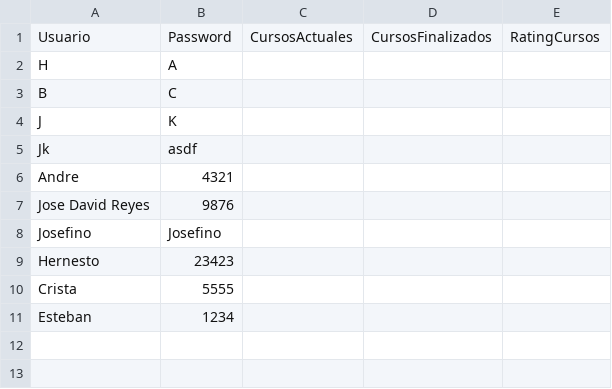
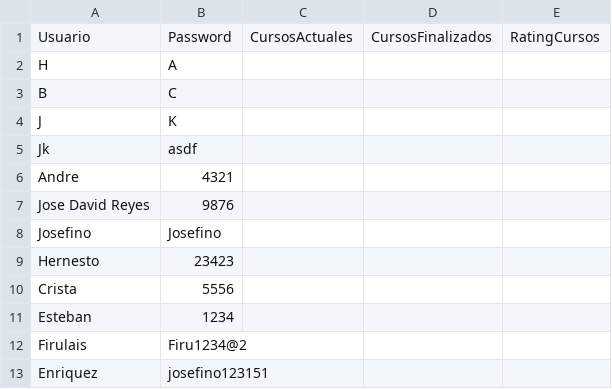
Before and after one commit to CarEsteban/proyectoAlgoritmos, a CSV file: Usuarios.csv, drawn as a sheet.

```diff
--- a/Usuarios.csv
+++ b/Usuarios.csv
@@ -9,3 +9,5 @@ Josefino,Josefino,,,
 Hernesto,23423,,,
-Crista,5555,,,
+Crista,5556,,,
 Esteban,1234,,,
+Firulais,Firu1234@2,,,
+Enriquez,josefino123151,,,
```
Also changed, not shown: 3 other files.
